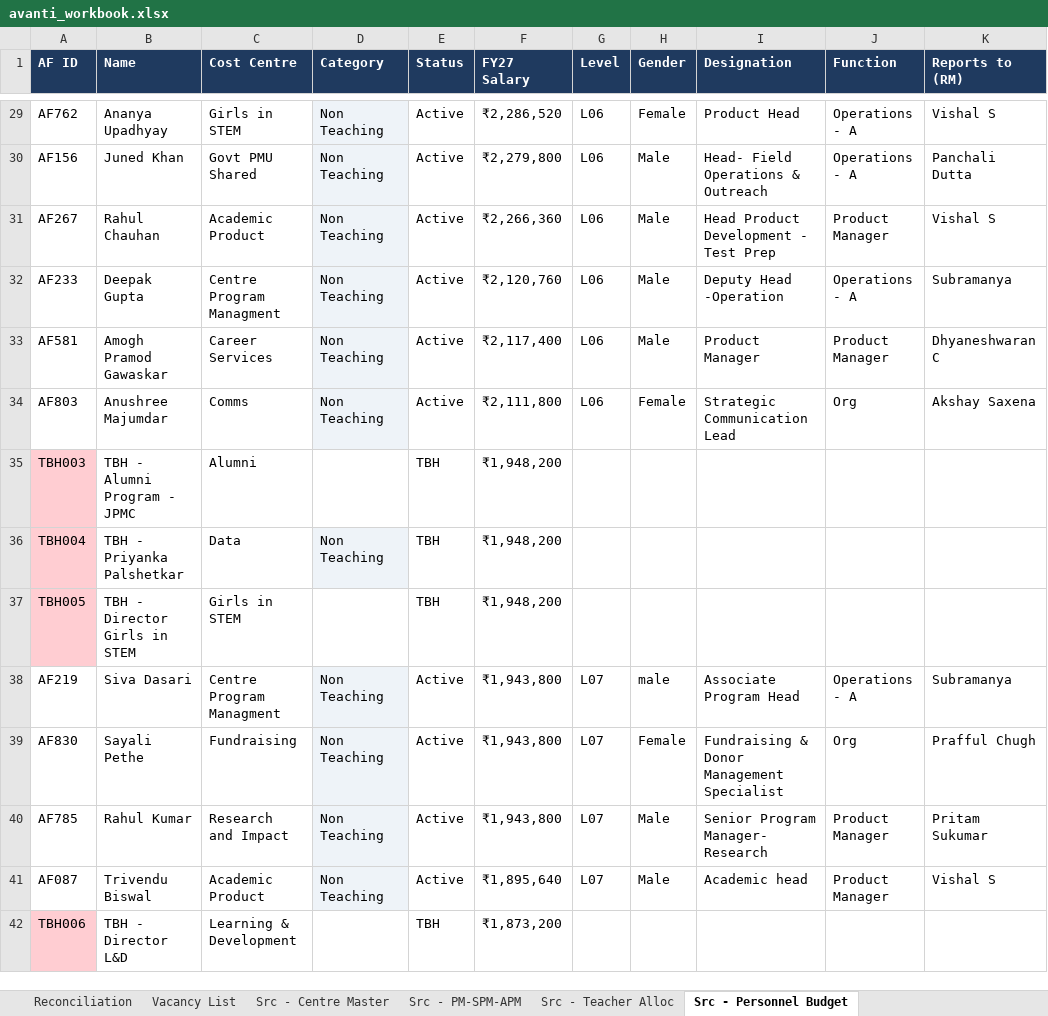
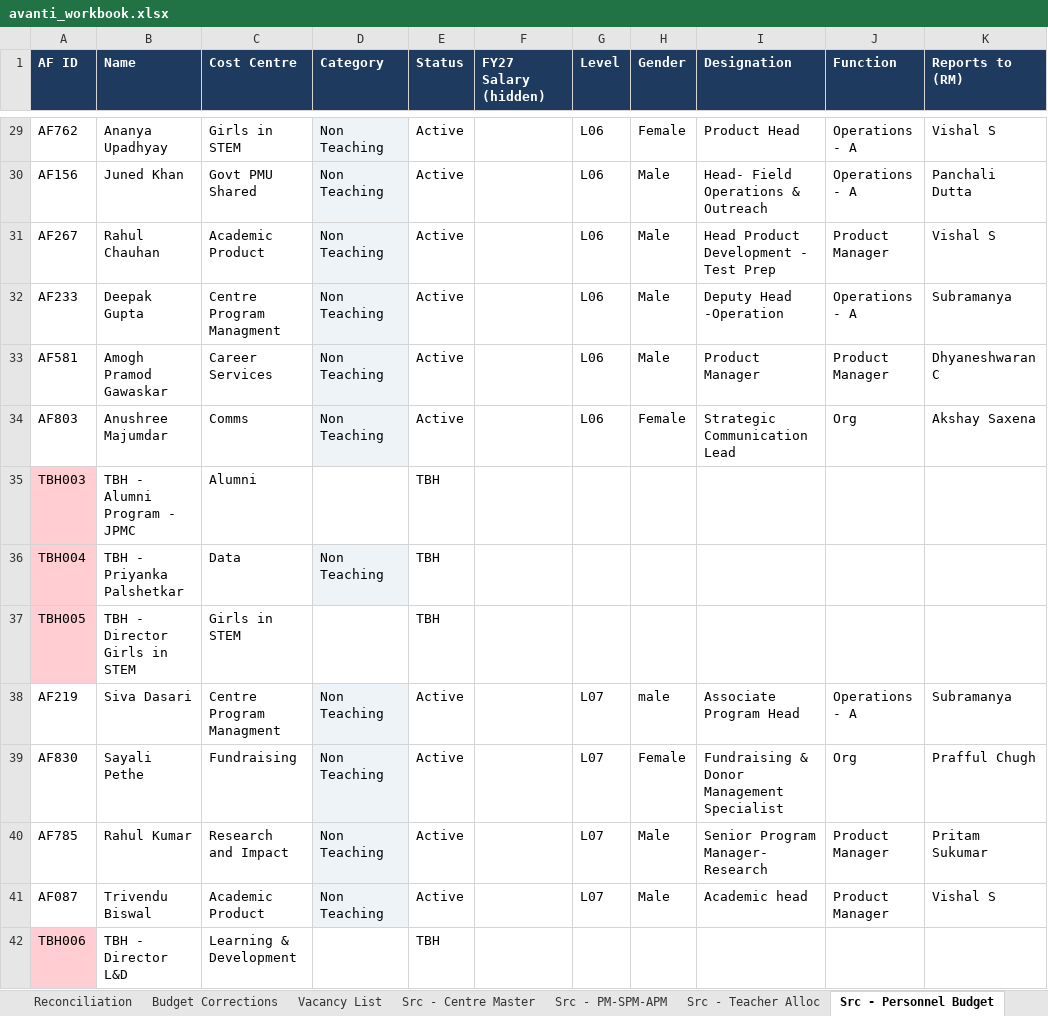
Before and after one commit to asaxena/AvantiBudget, an Excel workbook: avanti_workbook.xlsx, sheet Src - Personnel Budget, drawn as a sheet; only a part is shown, gaps mark what is left out; values as stored, in another font and other column widths than the file's, no borders; the diff covers the shown part only; the diff names each change by its address in the sheet, - before the commit and + after, or states it on an @@ line.

```diff
--- a/avanti_workbook.xlsx (sheet Src - Personnel Budget)
+++ b/avanti_workbook.xlsx (sheet Src - Personnel Budget)
+sheet tab: Budget Corrections
-F1: FY27 Salary
+F1: FY27 Salary (hidden)
-F29 (FY27 Salary (hidden)): ₹2,286,520
+F29 (FY27 Salary (hidden)): (empty)
-F30 (FY27 Salary (hidden)): ₹2,279,800
+F30 (FY27 Salary (hidden)): (empty)
-F31 (FY27 Salary (hidden)): ₹2,266,360
+F31 (FY27 Salary (hidden)): (empty)
-F32 (FY27 Salary (hidden)): ₹2,120,760
+F32 (FY27 Salary (hidden)): (empty)
-F33 (FY27 Salary (hidden)): ₹2,117,400
+F33 (FY27 Salary (hidden)): (empty)
-F34 (FY27 Salary (hidden)): ₹2,111,800
+F34 (FY27 Salary (hidden)): (empty)
-F35:F37 (FY27 Salary (hidden)): ₹1,948,200
+F35:F37 (FY27 Salary (hidden)): (empty)
-F38:F40 (FY27 Salary (hidden)): ₹1,943,800
+F38:F40 (FY27 Salary (hidden)): (empty)
-F41 (FY27 Salary (hidden)): ₹1,895,640
+F41 (FY27 Salary (hidden)): (empty)
-F42 (FY27 Salary (hidden)): ₹1,873,200
+F42 (FY27 Salary (hidden)): (empty)
```
Also changed, not shown: 414 edited cells elsewhere in this sheet, sheet Vacancy List, sheet README, sheet Version, other sheet tabs, 3 other files.
